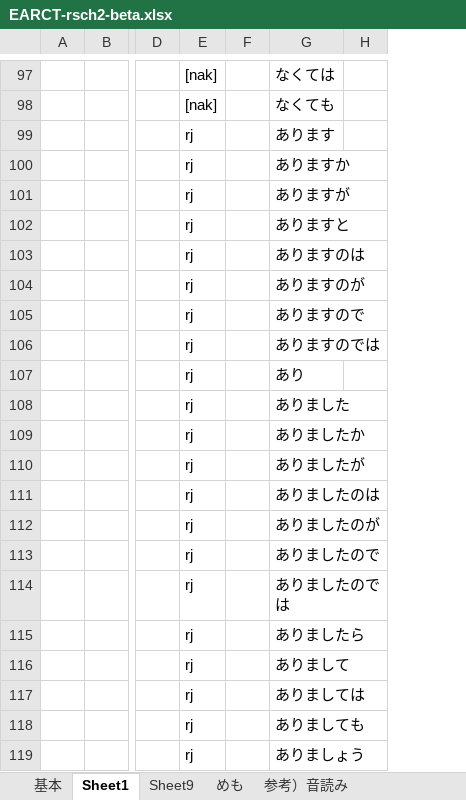
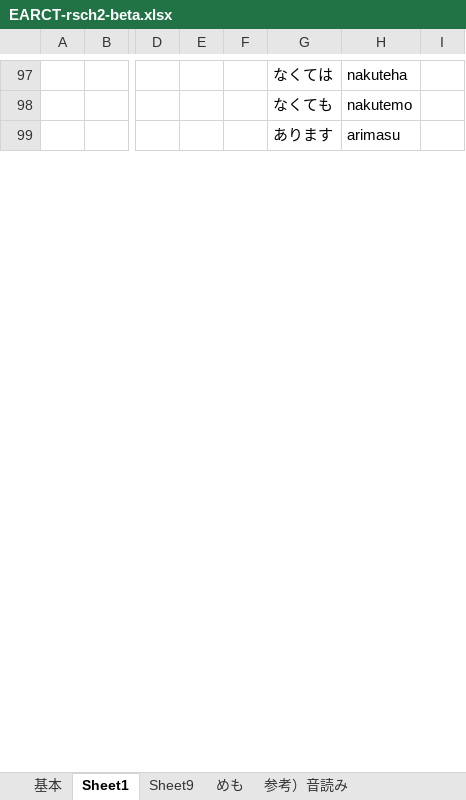
Before and after one commit to rytzk/SharePool, an Excel workbook: EARCT-rsch2-beta.xlsx, sheet Sheet1, drawn as a sheet; only a part is shown, gaps mark what is left out; values as stored, in another font and other column widths than the file's, no borders; removed rows and columns are numbered as before the commit, all else as after; rows hold the shown columns only; the diff covers the shown part only; the diff names each change by its address in the sheet, - before the commit and + after, or states it on an @@ line.

```diff
--- a/EARCT-rsch2-beta.xlsx (sheet Sheet1)
+++ b/EARCT-rsch2-beta.xlsx (sheet Sheet1)
-column E, rows 97-99: [nak] | [nak] | rj
+column E, empty
-column H, empty
+column H, rows 97-99: nakuteha | nakutemo | arimasu
+column I, empty
-row 100:  |  |  | rj |  | ありますか
-row 101:  |  |  | rj |  | ありますが
-row 102:  |  |  | rj |  | ありますと
-row 103:  |  |  | rj |  | ありますのは
-row 104:  |  |  | rj |  | ありますのが
-row 105:  |  |  | rj |  | ありますので
-row 106:  |  |  | rj |  | ありますのでは
-row 107:  |  |  | rj |  | あり
-row 108:  |  |  | rj |  | ありました
-row 109:  |  |  | rj |  | ありましたか
-row 110:  |  |  | rj |  | ありましたが
-row 111:  |  |  | rj |  | ありましたのは
-row 112:  |  |  | rj |  | ありましたのが
-row 113:  |  |  | rj |  | ありましたので
-row 114:  |  |  | rj |  | ありましたのでは
-row 115:  |  |  | rj |  | ありましたら
-row 116:  |  |  | rj |  | ありまして
-row 117:  |  |  | rj |  | ありましては
-row 118:  |  |  | rj |  | ありましても
-row 119:  |  |  | rj |  | ありましょう
```
Also changed, not shown: 295 added rows, 41 removed rows and 15 edited cells elsewhere in this sheet.
